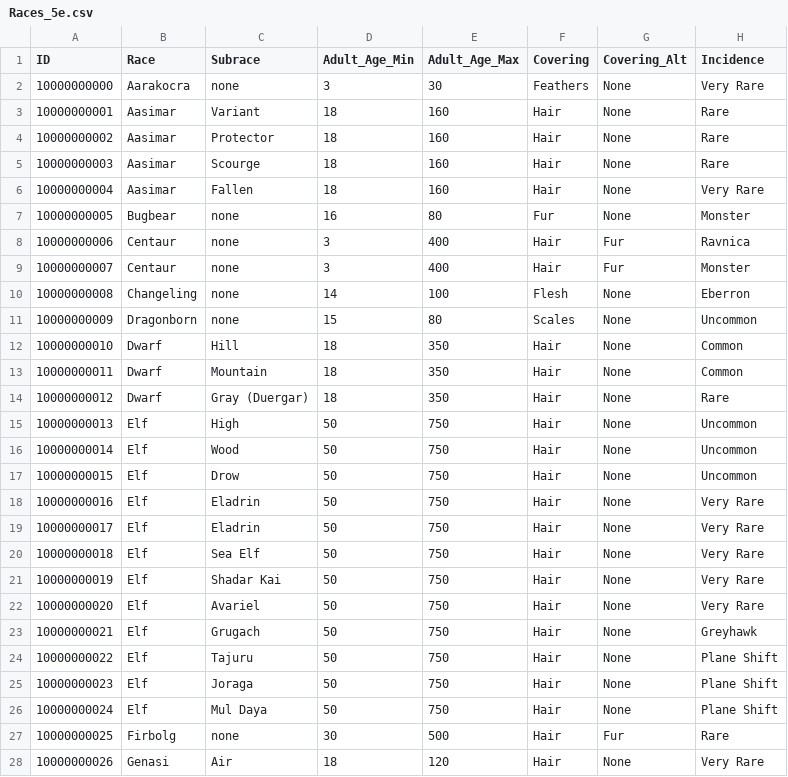
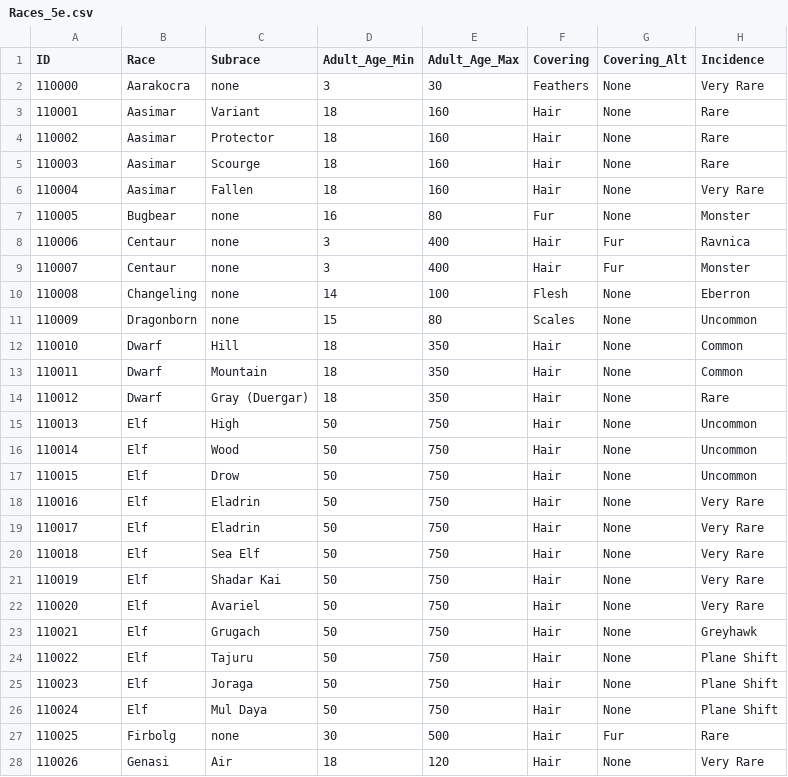
Before and after one commit to wholesomeow/NPCGo, a CSV file: database/rawdata/csv/Races_5e.csv, drawn as a sheet; only a part is shown; the diff covers the shown part only; the diff names each change by its address in the sheet, - before the commit and + after, or states it on an @@ line.

```diff
--- a/database/rawdata/csv/Races_5e.csv
+++ b/database/rawdata/csv/Races_5e.csv
-A2 (ID): 10000000000
+A2 (ID): 110000
-A3 (ID): 10000000001
+A3 (ID): 110001
-A4 (ID): 10000000002
+A4 (ID): 110002
-A5 (ID): 10000000003
+A5 (ID): 110003
-A6 (ID): 10000000004
+A6 (ID): 110004
-A7 (ID): 10000000005
+A7 (ID): 110005
-A8 (ID): 10000000006
+A8 (ID): 110006
-A9 (ID): 10000000007
+A9 (ID): 110007
-A10 (ID): 10000000008
+A10 (ID): 110008
-A11 (ID): 10000000009
+A11 (ID): 110009
-A12 (ID): 10000000010
+A12 (ID): 110010
-A13 (ID): 10000000011
+A13 (ID): 110011
-A14 (ID): 10000000012
+A14 (ID): 110012
-A15 (ID): 10000000013
+A15 (ID): 110013
-A16 (ID): 10000000014
+A16 (ID): 110014
-A17 (ID): 10000000015
+A17 (ID): 110015
-A18 (ID): 10000000016
+A18 (ID): 110016
-A19 (ID): 10000000017
+A19 (ID): 110017
-A20 (ID): 10000000018
+A20 (ID): 110018
-A21 (ID): 10000000019
+A21 (ID): 110019
-A22 (ID): 10000000020
+A22 (ID): 110020
-A23 (ID): 10000000021
+A23 (ID): 110021
-A24 (ID): 10000000022
+A24 (ID): 110022
-A25 (ID): 10000000023
+A25 (ID): 110023
-A26 (ID): 10000000024
+A26 (ID): 110024
-A27 (ID): 10000000025
+A27 (ID): 110025
-A28 (ID): 10000000026
+A28 (ID): 110026
```
Also changed, not shown: 66 edited cells elsewhere in this file, database/rawdata/csv/Fantasy_Names_NGrams.csv, database/rawdata/csv/Genders.csv, 18 other files.
